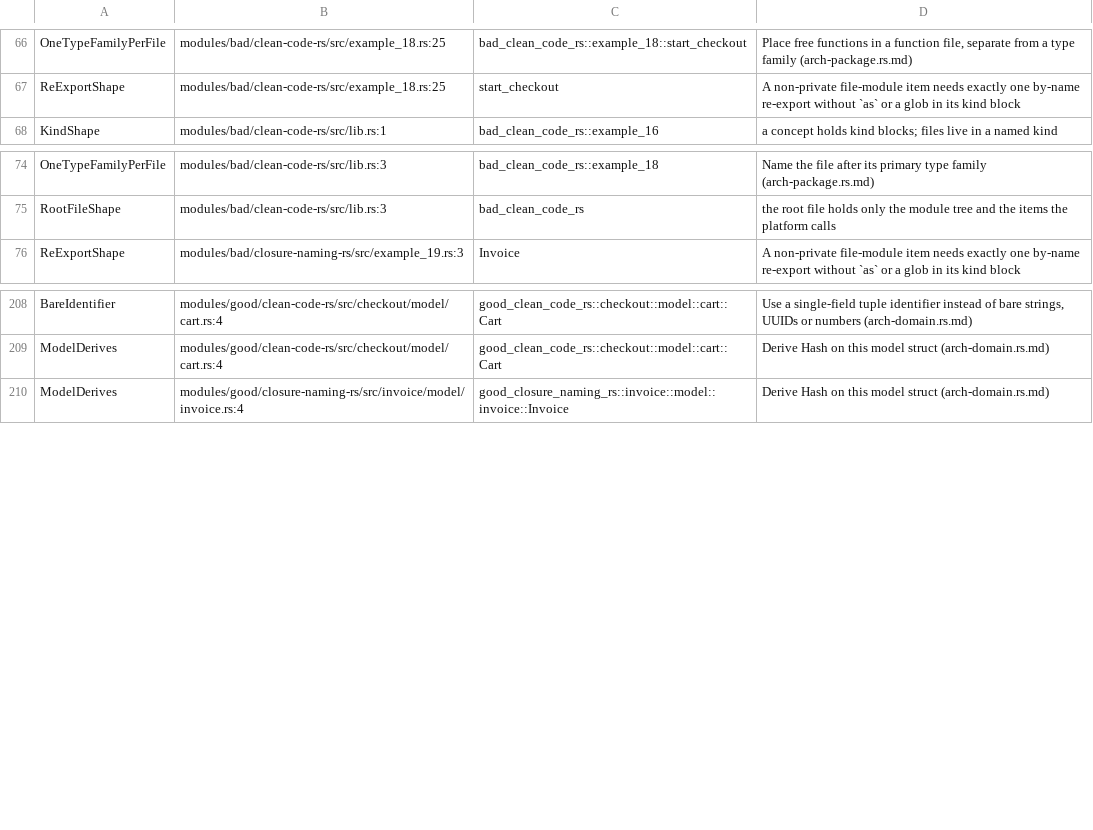
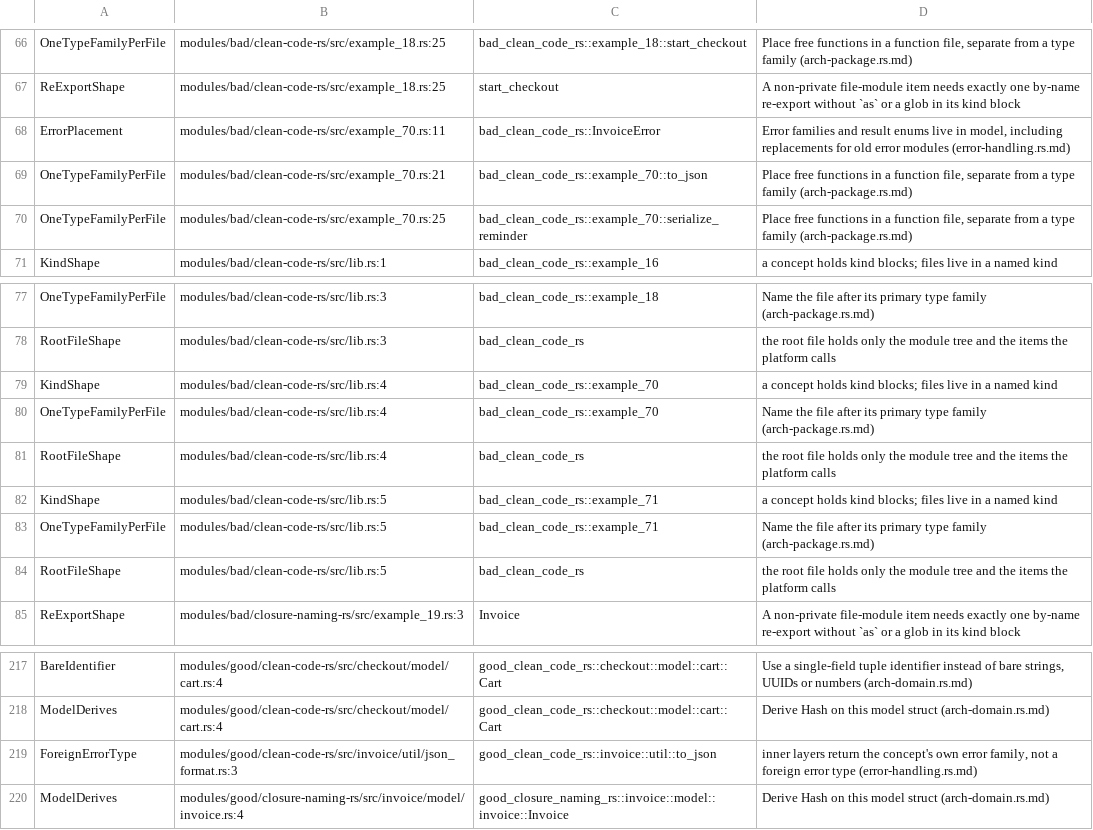
Before and after one commit to Astra-Interactive/rules-architecture, a TSV file: rules-rust/cases/doc/expected-scaffold.tsv, drawn as a sheet; only a part is shown, gaps mark what is left out.

Commit message:
[FEAT] Report Rust declarations that rustfmt breaks after =

```diff
--- a/rules-rust/cases/doc/expected-scaffold.tsv
+++ b/rules-rust/cases/doc/expected-scaffold.tsv
@@ -67,2 +67,5 @@ OneTypeFamilyPerFile	modules/bad/clean-code-rs/src/example_18.rs:25	bad_clean_co
 ReExportShape	modules/bad/clean-code-rs/src/example_18.rs:25	start_checkout	A non-private file-module item needs exactly one by-name re-export without `as` or a glob in its kind block
+ErrorPlacement	modules/bad/clean-code-rs/src/example_70.rs:11	bad_clean_code_rs::InvoiceError	Error families and result enums live in model, including replacements for old error modules (error-handling.rs.md)
+OneTypeFamilyPerFile	modules/bad/clean-code-rs/src/example_70.rs:21	bad_clean_code_rs::example_70::to_json	Place free functions in a function file, separate from a type family (arch-package.rs.md)
+OneTypeFamilyPerFile	modules/bad/clean-code-rs/src/example_70.rs:25	bad_clean_code_rs::example_70::serialize_reminder	Place free functions in a function file, separate from a type family (arch-package.rs.md)
 KindShape	modules/bad/clean-code-rs/src/lib.rs:1	bad_clean_code_rs::example_16	a concept holds kind blocks; files live in a named kind
@@ -75,2 +78,8 @@ OneTypeFamilyPerFile	modules/bad/clean-code-rs/src/lib.rs:3	bad_clean_code_rs::e
 RootFileShape	modules/bad/clean-code-rs/src/lib.rs:3	bad_clean_code_rs	the root file holds only the module tree and the items the platform calls
+KindShape	modules/bad/clean-code-rs/src/lib.rs:4	bad_clean_code_rs::example_70	a concept holds kind blocks; files live in a named kind
+OneTypeFamilyPerFile	modules/bad/clean-code-rs/src/lib.rs:4	bad_clean_code_rs::example_70	Name the file after its primary type family (arch-package.rs.md)
+RootFileShape	modules/bad/clean-code-rs/src/lib.rs:4	bad_clean_code_rs	the root file holds only the module tree and the items the platform calls
+KindShape	modules/bad/clean-code-rs/src/lib.rs:5	bad_clean_code_rs::example_71	a concept holds kind blocks; files live in a named kind
+OneTypeFamilyPerFile	modules/bad/clean-code-rs/src/lib.rs:5	bad_clean_code_rs::example_71	Name the file after its primary type family (arch-package.rs.md)
+RootFileShape	modules/bad/clean-code-rs/src/lib.rs:5	bad_clean_code_rs	the root file holds only the module tree and the items the platform calls
 ReExportShape	modules/bad/closure-naming-rs/src/example_19.rs:3	Invoice	A non-private file-module item needs exactly one by-name re-export without `as` or a glob in its kind block
@@ -209,2 +218,3 @@ BareIdentifier	modules/good/clean-code-rs/src/checkout/model/cart.rs:4	good_clea
 ModelDerives	modules/good/clean-code-rs/src/checkout/model/cart.rs:4	good_clean_code_rs::checkout::model::cart::Cart	Derive Hash on this model struct (arch-domain.rs.md)
+ForeignErrorType	modules/good/clean-code-rs/src/invoice/util/json_format.rs:3	good_clean_code_rs::invoice::util::to_json	inner layers return the concept's own error family, not a foreign error type (error-handling.rs.md)
 ModelDerives	modules/good/closure-naming-rs/src/invoice/model/invoice.rs:4	good_closure_naming_rs::invoice::model::invoice::Invoice	Derive Hash on this model struct (arch-domain.rs.md)
```
Also changed, not shown: 44 other files.
